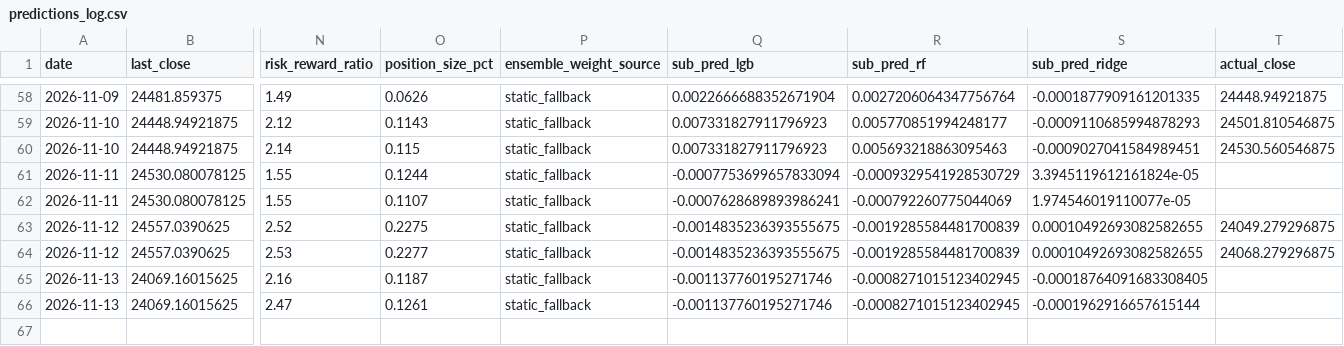
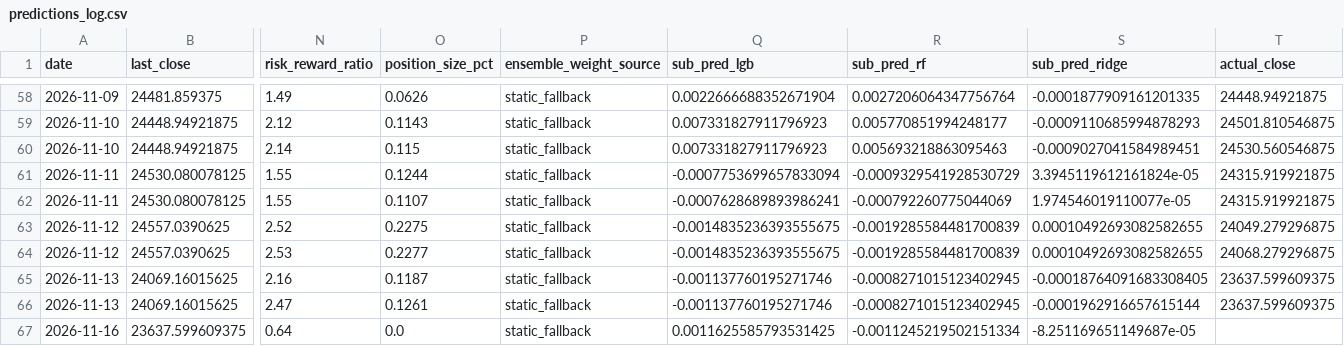
Before and after one commit to curvehen/H.S.I.P, a CSV file: logs/predictions_log.csv, drawn as a sheet; only a part is shown, gaps mark what is left out; rows hold the shown columns only; the diff names each change by its address in the sheet, - before the commit and + after, or states it on an @@ line.

```diff
--- a/logs/predictions_log.csv
+++ b/logs/predictions_log.csv
-T61:T62 (actual_close): (empty)
+T61:T62 (actual_close): 24315.919921875
-T65:T66 (actual_close): (empty)
+T65:T66 (actual_close): 23637.599609375
+row 67: 2026-11-16 | 23637.599609375 | 0.64 | 0.0 | static_fallback | 0.0011625585793531425 | -0.0011245219502151334 | -8.251169651149687e-05
```
Also changed, not shown: data/0941_HK_last_good.csv, predictions/backtest_hsi.csv, 30 other files.
